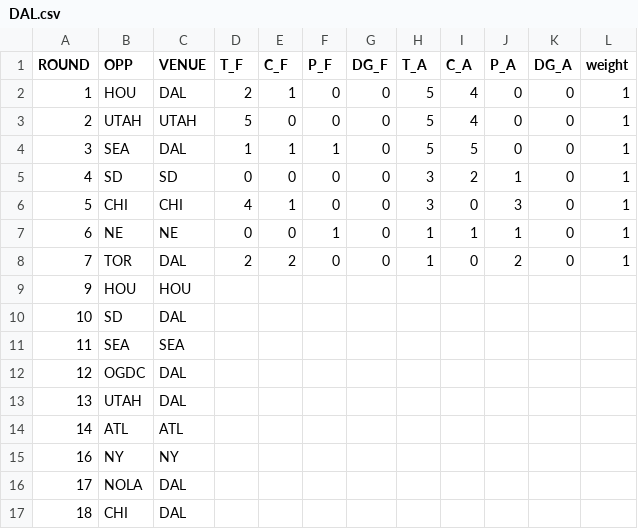
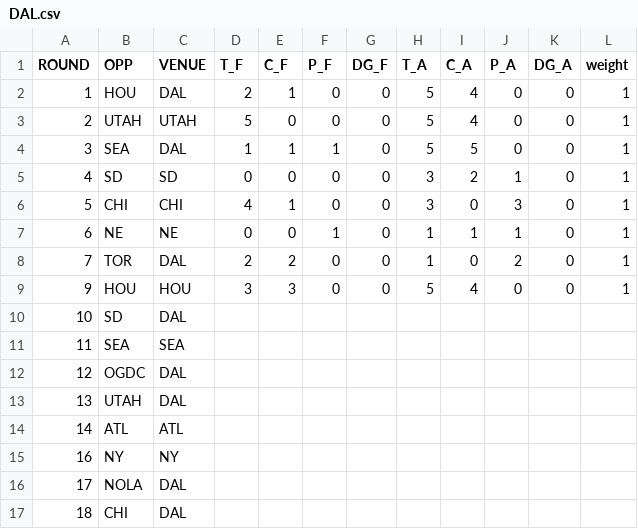
Before and after one commit to JoeJimFlood/SportPredictifier, a CSV file: seasons/RugbyUnion/MajorLeagueRugby/2023/ScoreTables/DAL.csv, drawn as a sheet.

Commit message:
Update DAL.csv

```diff
--- a/seasons/RugbyUnion/MajorLeagueRugby/2023/ScoreTables/DAL.csv
+++ b/seasons/RugbyUnion/MajorLeagueRugby/2023/ScoreTables/DAL.csv
@@ -8,3 +8,3 @@ ROUND,OPP,VENUE,T_F,C_F,P_F,DG_F,T_A,C_A,P_A,DG_A,weight
 7,TOR,DAL,2,2,0,0,1,0,2,0,1
-9,HOU,HOU,,,,,,,,,
+9,HOU,HOU,3,3,0,0,5,4,0,0,1
 10,SD,DAL,,,,,,,,,
```
